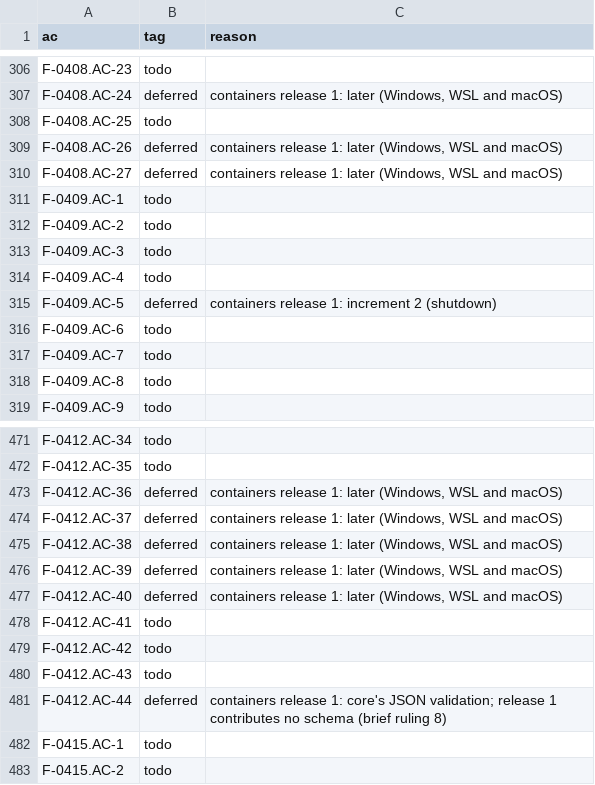
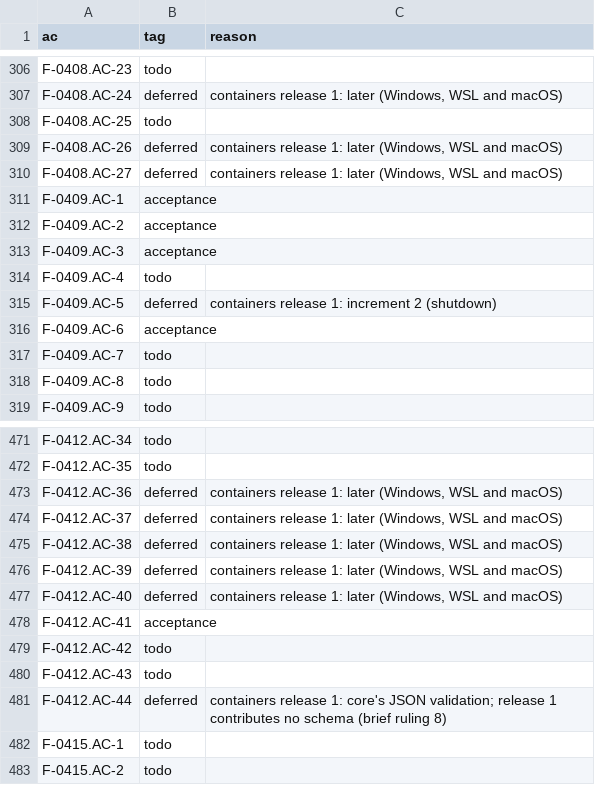
Before and after one commit to remote-oss/remote, a TSV file: docs/architecture/catalogue/coverage-containers-r1.tsv, drawn as a sheet; only a part is shown, gaps mark what is left out.

Commit message:
tests: the remaining Dev Containers gate rows, part 1: reuse and restart by id, a removed container made again, and the CLI's image tags (card containers-19, #938)

```diff
--- a/docs/architecture/catalogue/coverage-containers-r1.tsv
+++ b/docs/architecture/catalogue/coverage-containers-r1.tsv
@@ -310,8 +310,8 @@ F-0408.AC-26	deferred	containers release 1: later (Windows, WSL and macOS)
 F-0408.AC-27	deferred	containers release 1: later (Windows, WSL and macOS)
-F-0409.AC-1	todo	
-F-0409.AC-2	todo	
-F-0409.AC-3	todo	
+F-0409.AC-1	acceptance	
+F-0409.AC-2	acceptance	
+F-0409.AC-3	acceptance	
 F-0409.AC-4	todo	
 F-0409.AC-5	deferred	containers release 1: increment 2 (shutdown)
-F-0409.AC-6	todo	
+F-0409.AC-6	acceptance	
 F-0409.AC-7	todo	
@@ -477,3 +477,3 @@ F-0412.AC-39	deferred	containers release 1: later (Windows, WSL and macOS)
 F-0412.AC-40	deferred	containers release 1: later (Windows, WSL and macOS)
-F-0412.AC-41	todo	
+F-0412.AC-41	acceptance	
 F-0412.AC-42	todo	
```
Also changed, not shown: 1 other file.
